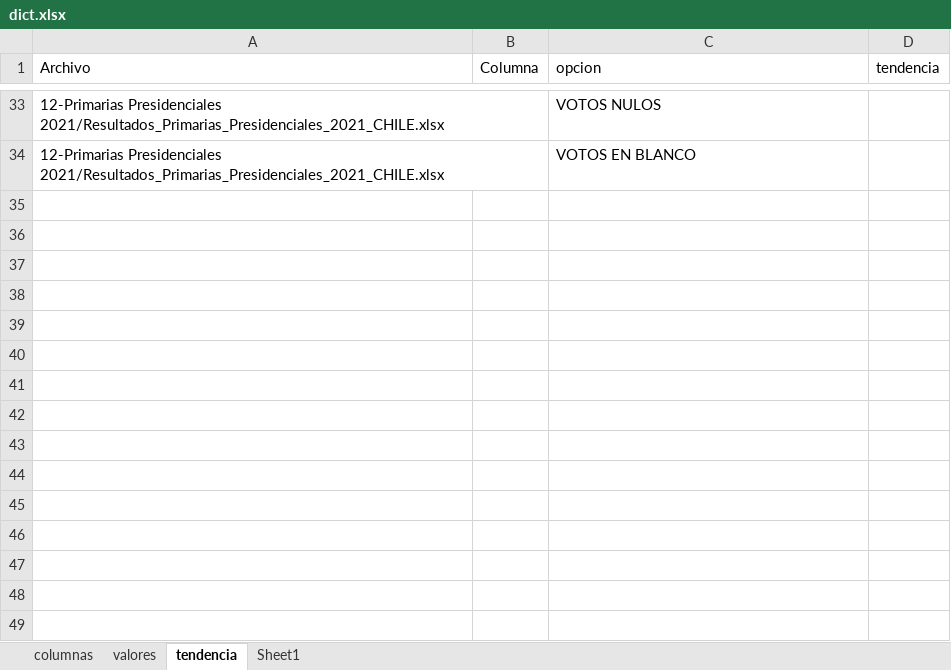
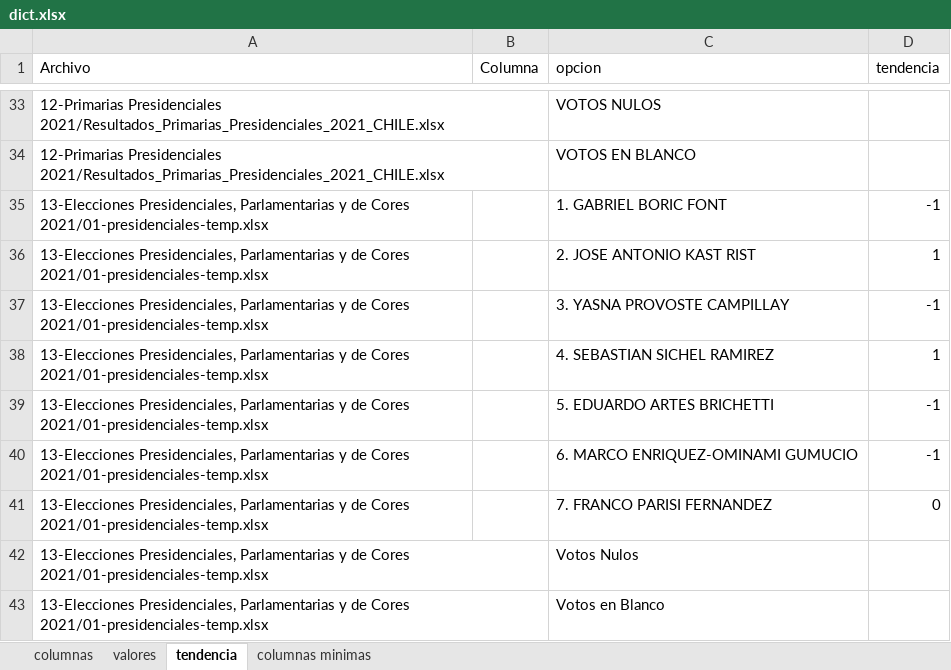
Before and after one commit to alvaroparedesl/servel_data, an Excel workbook: scripts/dict.xlsx, sheet tendencia, drawn as a sheet; only a part is shown, gaps mark what is left out; values as stored, in another font and other column widths than the file's, no borders; the diff names each change by its address in the sheet, - before the commit and + after, or states it on an @@ line.

Commit message:
Elecciones presidenciales 2021 primera vuelta

```diff
--- a/scripts/dict.xlsx (sheet tendencia)
+++ b/scripts/dict.xlsx (sheet tendencia)
-sheet tab: Sheet1
+sheet tab: columnas minimas
+row 35: 13-Elecciones Presidenciales, Parlamentarias y de Cores 2021/01-presidenciales-temp.xlsx |  | 1. GABRIEL BORIC FONT | -1
+row 36: 13-Elecciones Presidenciales, Parlamentarias y de Cores 2021/01-presidenciales-temp.xlsx |  | 2. JOSE ANTONIO KAST RIST | 1
+row 37: 13-Elecciones Presidenciales, Parlamentarias y de Cores 2021/01-presidenciales-temp.xlsx |  | 3. YASNA PROVOSTE CAMPILLAY | -1
+row 38: 13-Elecciones Presidenciales, Parlamentarias y de Cores 2021/01-presidenciales-temp.xlsx |  | 4. SEBASTIAN SICHEL RAMIREZ | 1
+row 39: 13-Elecciones Presidenciales, Parlamentarias y de Cores 2021/01-presidenciales-temp.xlsx |  | 5. EDUARDO ARTES BRICHETTI | -1
+row 40: 13-Elecciones Presidenciales, Parlamentarias y de Cores 2021/01-presidenciales-temp.xlsx |  | 6. MARCO ENRIQUEZ-OMINAMI GUMUCIO | -1
+row 41: 13-Elecciones Presidenciales, Parlamentarias y de Cores 2021/01-presidenciales-temp.xlsx |  | 7. FRANCO PARISI FERNANDEZ | 0
+row 42: 13-Elecciones Presidenciales, Parlamentarias y de Cores 2021/01-presidenciales-temp.xlsx |  | Votos Nulos
+row 43: 13-Elecciones Presidenciales, Parlamentarias y de Cores 2021/01-presidenciales-temp.xlsx |  | Votos en Blanco
```
Also changed, not shown: sheet columnas minimas, 8 other files.
